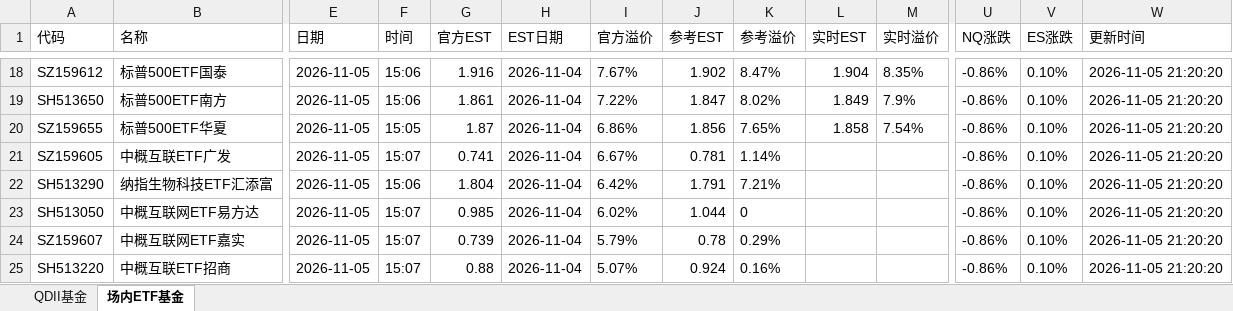
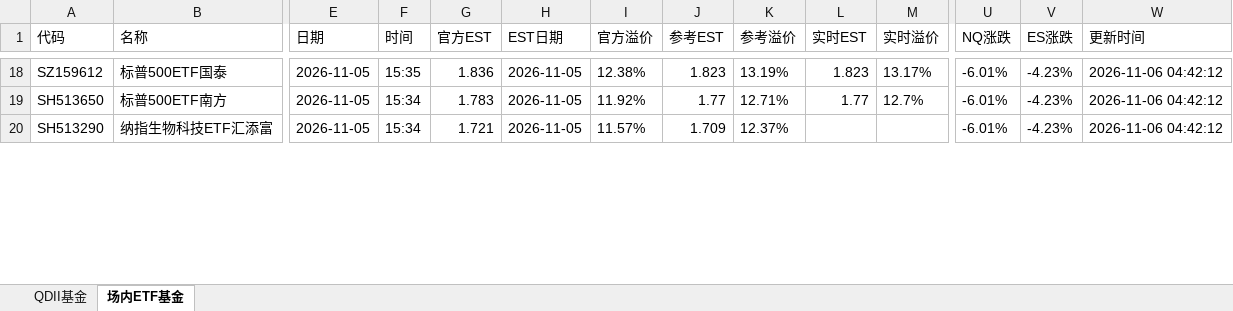
Before and after one commit to codes84/etf-monitor, an Excel workbook: palmmicro.xlsx, sheet 场内ETF基金, drawn as a sheet; only a part is shown, gaps mark what is left out; values as stored, in another font and other column widths than the file's, no borders; removed rows and columns are numbered as before the commit, all else as after; rows hold the shown columns only; the diff covers the shown part only; the diff names each change by its address in the sheet, - before the commit and + after, or states it on an @@ line.

```diff
--- a/palmmicro.xlsx (sheet 场内ETF基金)
+++ b/palmmicro.xlsx (sheet 场内ETF基金)
-F18 (时间): 15:06
+F18 (时间): 15:35
-G18 (官方EST): 1.916
+G18 (官方EST): 1.836
-H18:H19 (EST日期): 2026-11-04
+H18:H19 (EST日期): 2026-11-05
-I18 (官方溢价): 7.67%
+I18 (官方溢价): 12.38%
-J18 (参考EST): 1.902
+J18 (参考EST): 1.823
-K18 (参考溢价): 8.47%
+K18 (参考溢价): 13.19%
-L18 (实时EST): 1.904
+L18 (实时EST): 1.823
-M18 (实时溢价): 8.35%
+M18 (实时溢价): 13.17%
-U18:U19 (NQ涨跌): -0.86%
+U18:U19 (NQ涨跌): -6.01%
-V18:V19 (ES涨跌): 0.10%
+V18:V19 (ES涨跌): -4.23%
-W18:W19 (更新时间): 2026-11-05 21:20:20
+W18:W19 (更新时间): 2026-11-06 04:42:12
-F19 (时间): 15:06
+F19 (时间): 15:34
-G19 (官方EST): 1.861
+G19 (官方EST): 1.783
-I19 (官方溢价): 7.22%
+I19 (官方溢价): 11.92%
-J19 (参考EST): 1.847
+J19 (参考EST): 1.77
-K19 (参考溢价): 8.02%
+K19 (参考溢价): 12.71%
-L19 (实时EST): 1.849
+L19 (实时EST): 1.77
-M19 (实时溢价): 7.9%
+M19 (实时溢价): 12.7%
-row 20: SZ159655 | 标普500ETF华夏 | 2026-11-05 | 15:05 | 1.87 | 2026-11-04 | 6.86% | 1.856 | 7.65% | 1.858 | 7.54% | -0.86% | 0.10% | 2026-11-05 21:20:20
-row 21: SZ159605 | 中概互联ETF广发 | 2026-11-05 | 15:07 | 0.741 | 2026-11-04 | 6.67% | 0.781 | 1.14% |  |  | -0.86% | 0.10% | 2026-11-05 21:20:20
-F20 (时间): 15:06
+F20 (时间): 15:34
-G20 (官方EST): 1.804
+G20 (官方EST): 1.721
-H20 (EST日期): 2026-11-04
+H20 (EST日期): 2026-11-05
-I20 (官方溢价): 6.42%
+I20 (官方溢价): 11.57%
-J20 (参考EST): 1.791
+J20 (参考EST): 1.709
-K20 (参考溢价): 7.21%
+K20 (参考溢价): 12.37%
-U20 (NQ涨跌): -0.86%
+U20 (NQ涨跌): -6.01%
-V20 (ES涨跌): 0.10%
+V20 (ES涨跌): -4.23%
-W20 (更新时间): 2026-11-05 21:20:20
+W20 (更新时间): 2026-11-06 04:42:12
-row 23: SH513050 | 中概互联网ETF易方达 | 2026-11-05 | 15:07 | 0.985 | 2026-11-04 | 6.02% | 1.044 | 0 |  |  | -0.86% | 0.10% | 2026-11-05 21:20:20
-row 24: SZ159607 | 中概互联网ETF嘉实 | 2026-11-05 | 15:07 | 0.739 | 2026-11-04 | 5.79% | 0.78 | 0.29% |  |  | -0.86% | 0.10% | 2026-11-05 21:20:20
-row 25: SH513220 | 中概互联ETF招商 | 2026-11-05 | 15:07 | 0.88 | 2026-11-04 | 5.07% | 0.924 | 0.16% |  |  | -0.86% | 0.10% | 2026-11-05 21:20:20
```
Also changed, not shown: 13 added rows, 8 removed rows and 370 edited cells elsewhere in this sheet, sheet QDII基金, 1 other file.
